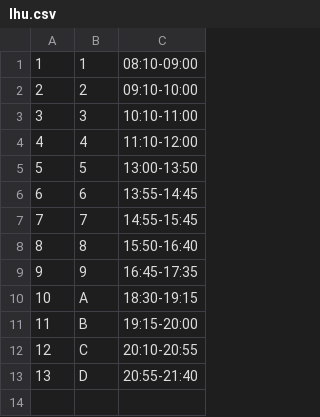
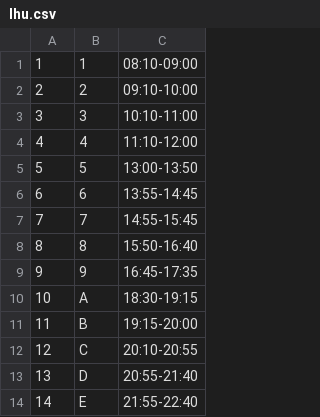
Before and after one commit to Yukaii/CrawlerMaster, a CSV file: lib/course_period/data/lhu.csv, drawn as a sheet; the diff names each change by its address in the sheet, - before the commit and + after, or states it on an @@ line.

Commit message:
fix lhu period

```diff
--- a/lib/course_period/data/lhu.csv
+++ b/lib/course_period/data/lhu.csv
+row 14: 14 | E | 21:55-22:40
```
Also changed, not shown: 1 other file.
